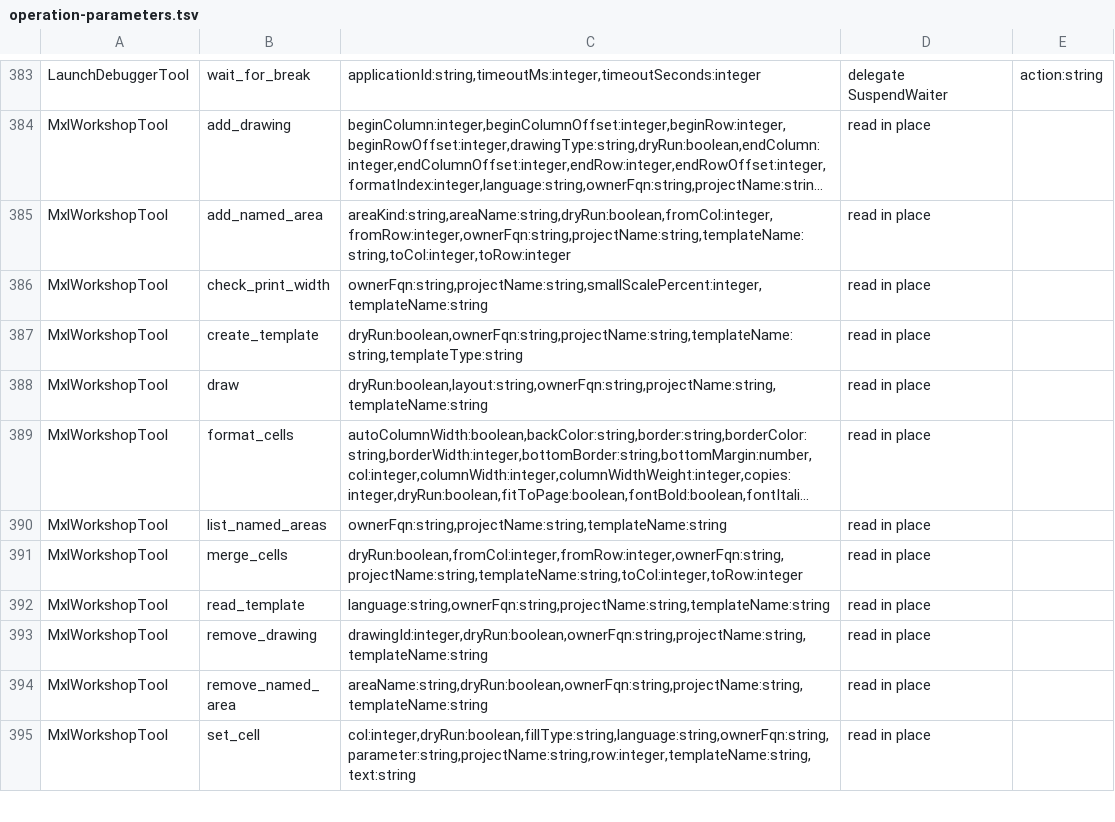
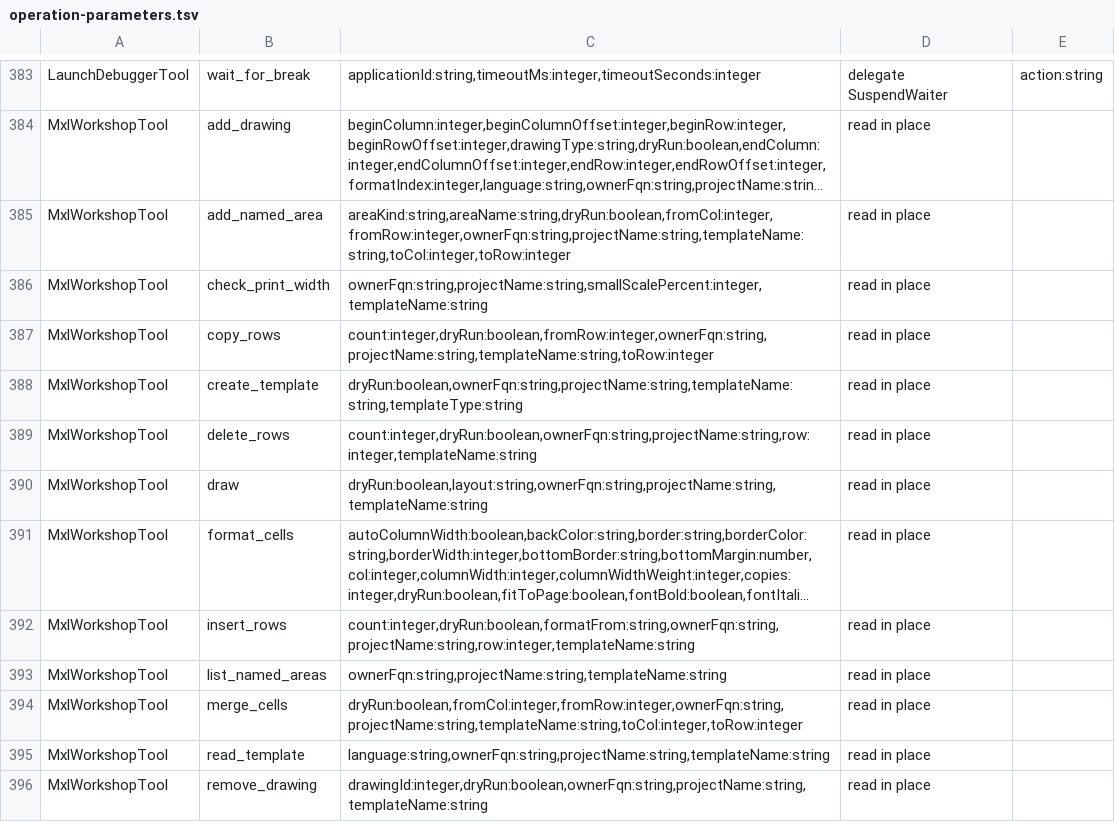
Before and after one commit to Desko77/ai-edt, a TSV file: mcp/bundles/ru.aiedt.mcp.server/schema/operation-parameters.tsv, drawn as a sheet; only a part is shown, gaps mark what is left out; the shorter side is filled out with more unchanged rows; long unchanged cells end in …; the diff names each change by its address in the sheet, - before the commit and + after, or states it on an @@ line.

Commit message:
mxl_workshop inserts, deletes and copies whole rows
insert_rows, delete_rows and copy_rows on the moxel SpreadsheetDocument.
A shift moves every holder of a row number: the rows with their cells and
notes, merges and whole-row merges, named areas, row groups, drawings, the
print and repeat areas, the declared height and the saved view rows. An
element the range cuts shrinks; one it swallows is removed and named in
the answer (removedMerges, removedNamedAreas, removedDrawings).
insert_rows takes the row format and the cell formats from the row
formatFrom names (above, below, none; text and parameters are not
copied); copy_rows replaces the target rows whole and repeats the merges
inside the source over them. The answer carries shiftedRows,
resizedMerges, resizedNamedAreas and lastRow.

```diff
--- a/mcp/bundles/ru.aiedt.mcp.server/schema/operation-parameters.tsv
+++ b/mcp/bundles/ru.aiedt.mcp.server/schema/operation-parameters.tsv
+row 387: MxlWorkshopTool | copy_rows | count:integer,dryRun:boolean,fromRow:integer,ownerFqn:string,projectName:string,templateName:string,toRow:integer | read in place
+row 389: MxlWorkshopTool | delete_rows | count:integer,dryRun:boolean,ownerFqn:string,projectName:string,row:integer,templateName:string | read in place
+row 392: MxlWorkshopTool | insert_rows | count:integer,dryRun:boolean,formatFrom:string,ownerFqn:string,projectName:string,row:integer,templateName:string | read in place
```
Also changed, not shown: 10 other files.
